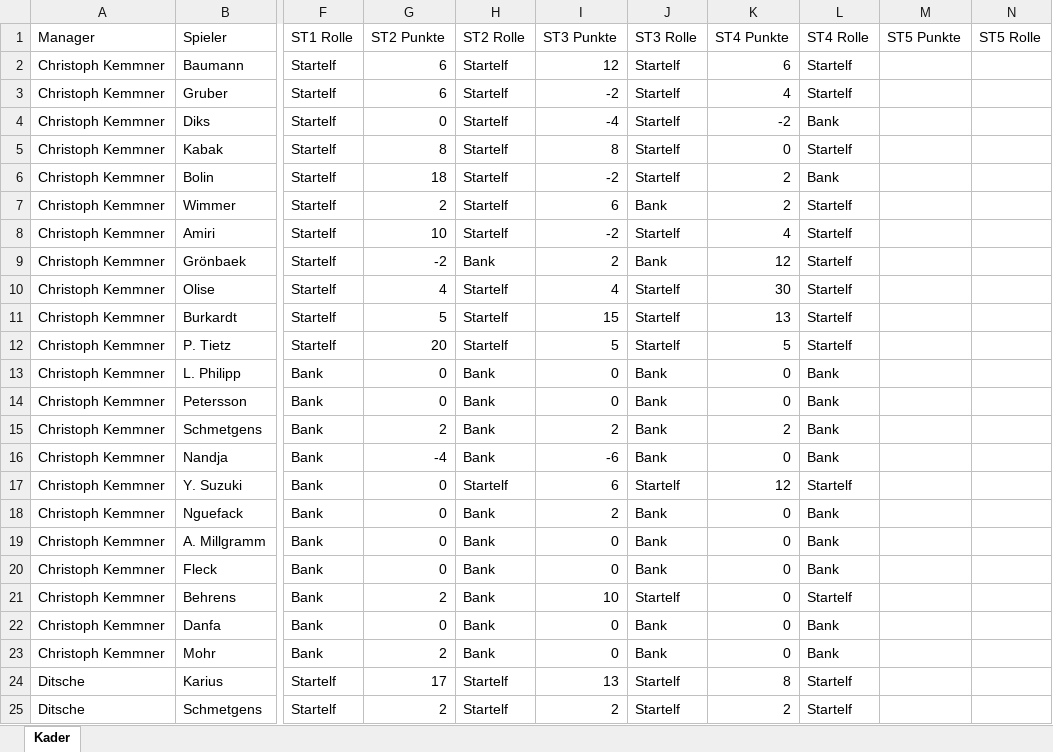
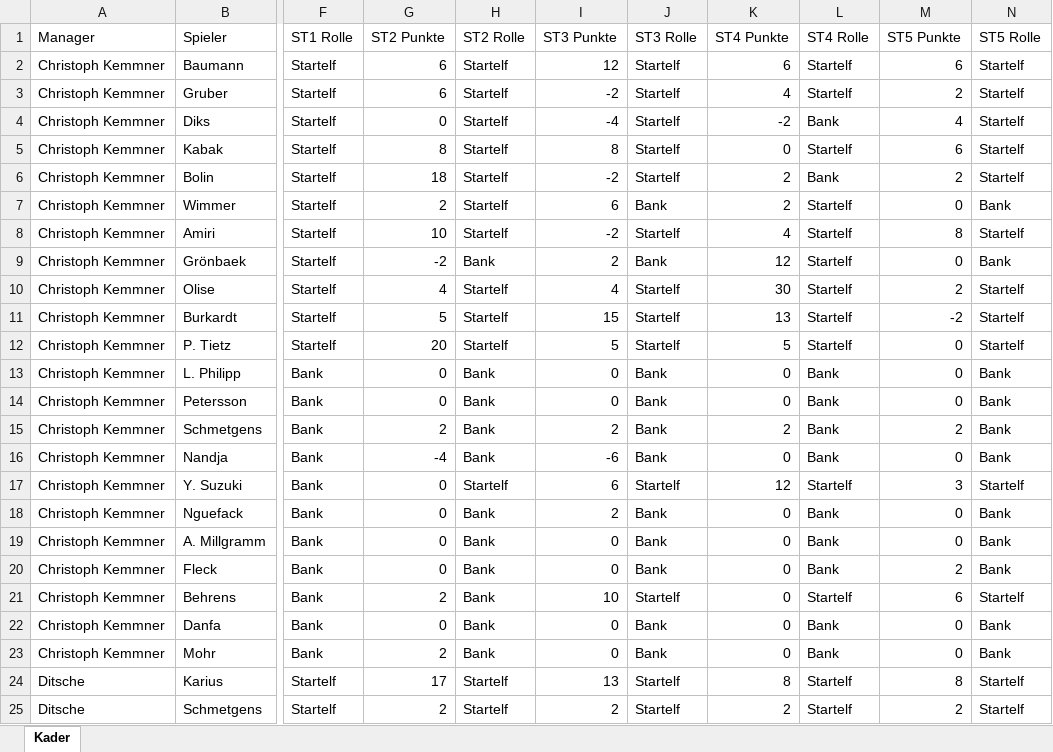
Before and after one commit to CSL-HH-22159/kickerinter, an Excel workbook: saison.xlsx, sheet Kader, drawn as a sheet; only a part is shown, gaps mark what is left out; values as stored, in another font and other column widths than the file's, no borders; the diff covers the shown part only; the diff names each change by its address in the sheet, - before the commit and + after, or states it on an @@ line.

```diff
--- a/saison.xlsx (sheet Kader)
+++ b/saison.xlsx (sheet Kader)
-M2 (ST5 Punkte): (empty)
+M2 (ST5 Punkte): 6
-N2:N6 (ST5 Rolle): (empty)
+N2:N6 (ST5 Rolle): Startelf
-M3 (ST5 Punkte): (empty)
+M3 (ST5 Punkte): 2
-M4 (ST5 Punkte): (empty)
+M4 (ST5 Punkte): 4
-M5 (ST5 Punkte): (empty)
+M5 (ST5 Punkte): 6
-M6 (ST5 Punkte): (empty)
+M6 (ST5 Punkte): 2
-M7 (ST5 Punkte): (empty)
+M7 (ST5 Punkte): 0
-N7 (ST5 Rolle): (empty)
+N7 (ST5 Rolle): Bank
-M8 (ST5 Punkte): (empty)
+M8 (ST5 Punkte): 8
-N8 (ST5 Rolle): (empty)
+N8 (ST5 Rolle): Startelf
-M9 (ST5 Punkte): (empty)
+M9 (ST5 Punkte): 0
-N9 (ST5 Rolle): (empty)
+N9 (ST5 Rolle): Bank
-M10 (ST5 Punkte): (empty)
+M10 (ST5 Punkte): 2
-N10:N12 (ST5 Rolle): (empty)
+N10:N12 (ST5 Rolle): Startelf
-M11 (ST5 Punkte): (empty)
+M11 (ST5 Punkte): -2
-M12:M14 (ST5 Punkte): (empty)
+M12:M14 (ST5 Punkte): 0
-N13:N16 (ST5 Rolle): (empty)
+N13:N16 (ST5 Rolle): Bank
-M15 (ST5 Punkte): (empty)
+M15 (ST5 Punkte): 2
-M16 (ST5 Punkte): (empty)
+M16 (ST5 Punkte): 0
-M17 (ST5 Punkte): (empty)
+M17 (ST5 Punkte): 3
-N17 (ST5 Rolle): (empty)
+N17 (ST5 Rolle): Startelf
-M18:M19 (ST5 Punkte): (empty)
+M18:M19 (ST5 Punkte): 0
-N18:N20 (ST5 Rolle): (empty)
+N18:N20 (ST5 Rolle): Bank
-M20 (ST5 Punkte): (empty)
+M20 (ST5 Punkte): 2
-M21 (ST5 Punkte): (empty)
+M21 (ST5 Punkte): 6
-N21 (ST5 Rolle): (empty)
+N21 (ST5 Rolle): Startelf
-M22:M23 (ST5 Punkte): (empty)
+M22:M23 (ST5 Punkte): 0
-N22:N23 (ST5 Rolle): (empty)
+N22:N23 (ST5 Rolle): Bank
-M24 (ST5 Punkte): (empty)
+M24 (ST5 Punkte): 8
-N24:N25 (ST5 Rolle): (empty)
+N24:N25 (ST5 Rolle): Startelf
-M25 (ST5 Punkte): (empty)
+M25 (ST5 Punkte): 2
```
Also changed, not shown: 436 edited cells elsewhere in this sheet, 19 other files.
